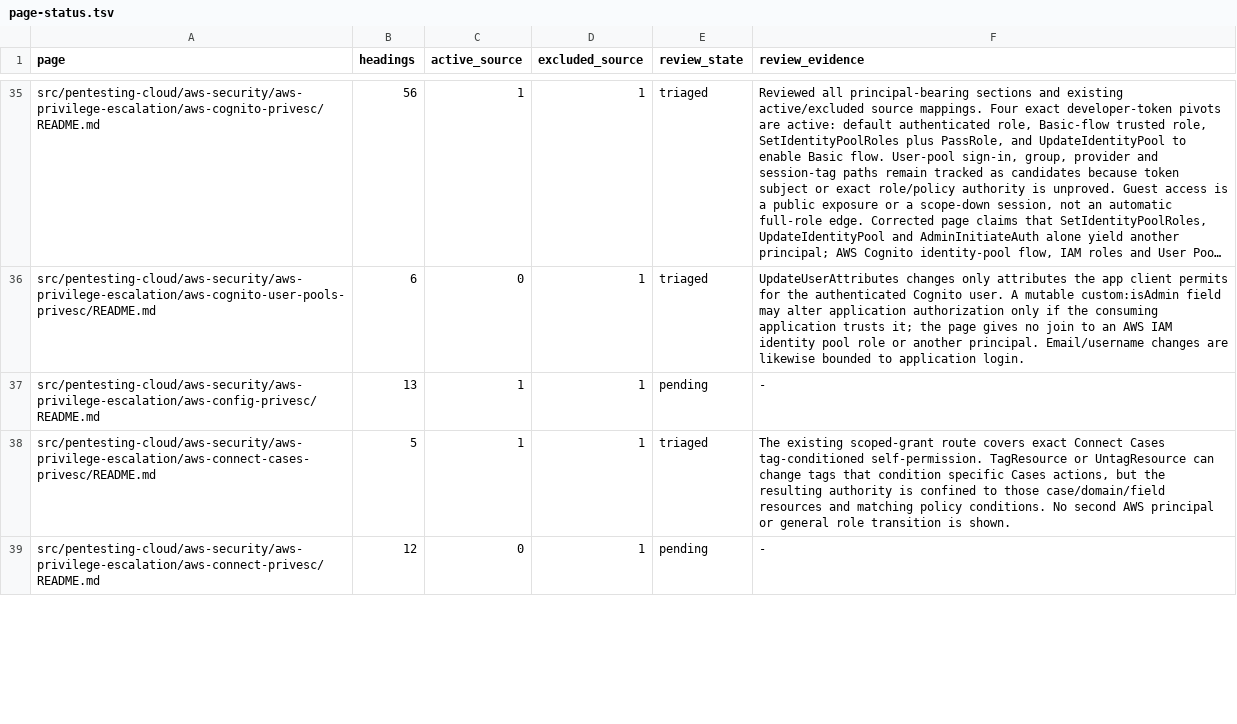
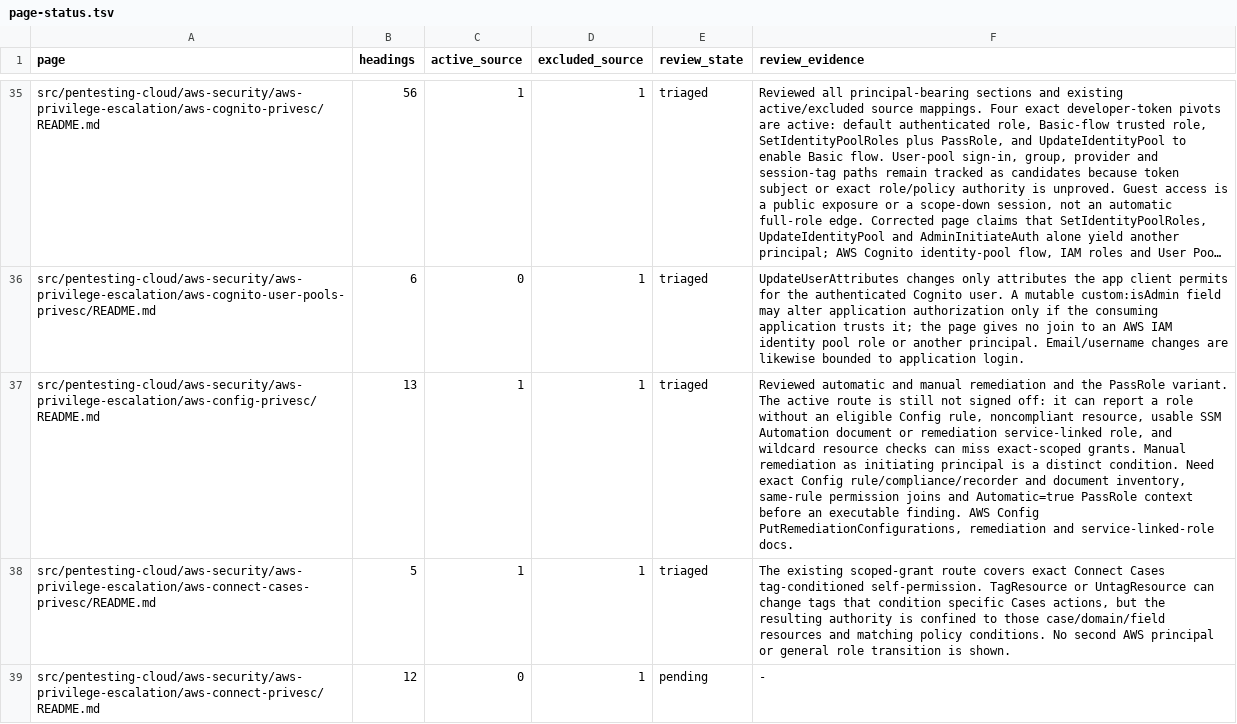
Before and after one commit to peass-ng/Blue-CloudPEASS, a TSV file: work_aws_privesc_review/page-status.tsv, drawn as a sheet; only a part is shown, gaps mark what is left out; long unchanged cells end in …; the diff names each change by its address in the sheet, - before the commit and + after, or states it on an @@ line.

Commit message:
Record AWS Config remediation review gaps

```diff
--- a/work_aws_privesc_review/page-status.tsv
+++ b/work_aws_privesc_review/page-status.tsv
-E37 (review_state): pending
+E37 (review_state): triaged
-F37 (review_evidence): -
+F37 (review_evidence): Reviewed automatic and manual remediation and the PassRole variant. The active route is still not signed off: it can report a role without an eligible Config rule, noncompliant resource, usable SSM Automation document or remediation service-linked role, and wildcard resource checks can miss exact-scoped grants. Manual remediation as initiating principal is a distinct condition. Need exact Config rule/compliance/recorder and document inventory, same-rule permission joins and Automatic=true PassRole context before an executable finding. AWS Config PutRemediationConfigurations, remediation and service-linked-role docs.
```
